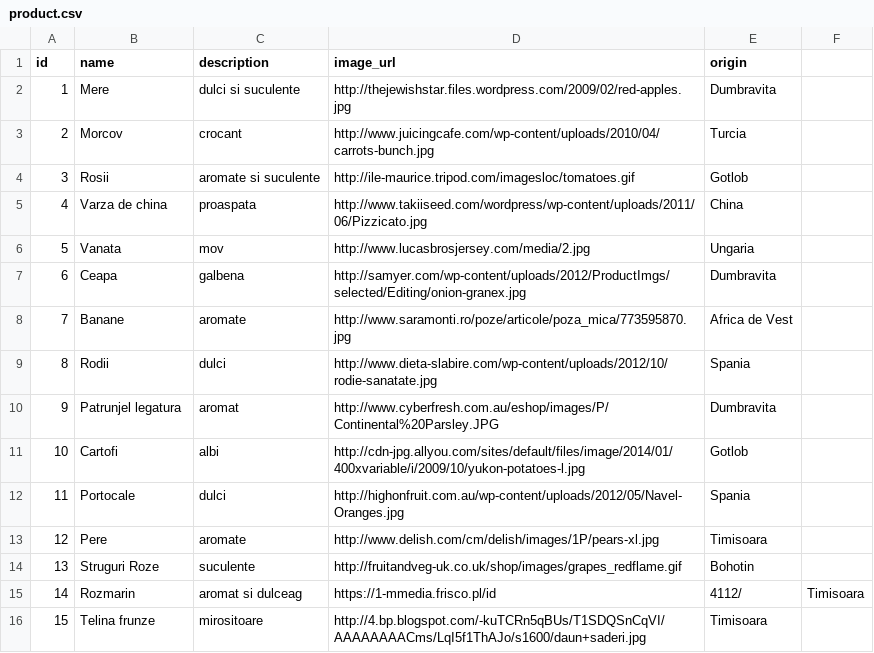
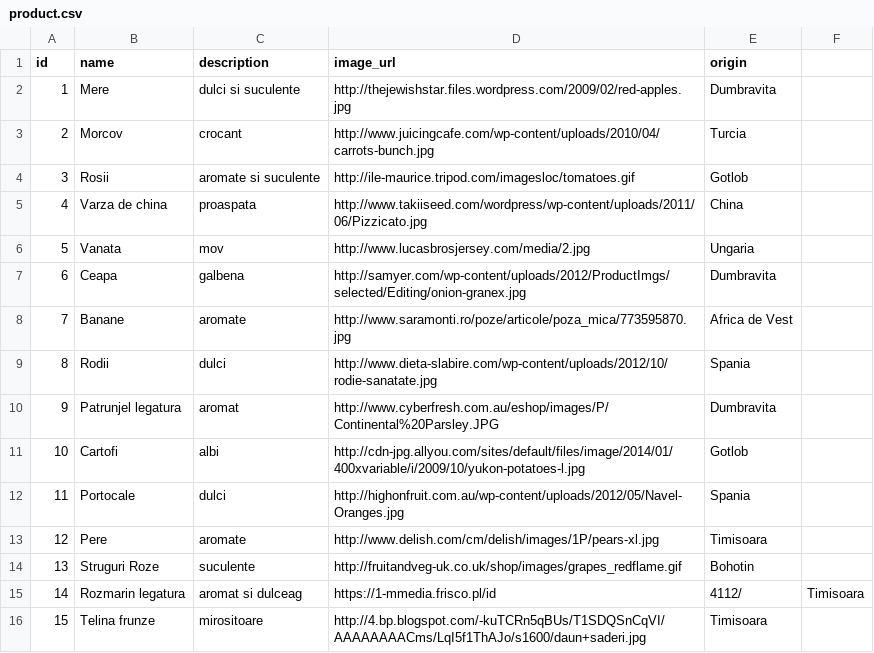
Before and after one commit to hacktm/Smart-City-Piata-Mea, a CSV file: server/src/main/resources/product.csv, drawn as a sheet.

```diff
--- a/server/src/main/resources/product.csv
+++ b/server/src/main/resources/product.csv
@@ -14,3 +14,3 @@ id,name,description,image_url,origin
 13,Struguri Roze,suculente,http://fruitandveg-uk.co.uk/shop/images/grapes_redflame.gif,Bohotin
-14,Rozmarin,aromat si dulceag,https://1-mmedia.frisco.pl/id,4112/,Timisoara
+14,Rozmarin legatura,aromat si dulceag,https://1-mmedia.frisco.pl/id,4112/,Timisoara
 15,Telina frunze,mirositoare,http://4.bp.blogspot.com/-kuTCRn5qBUs/T1SDQSnCqVI/AAAAAAAACms/LqI5f1ThAJo/s1600/daun+saderi.jpg,Timisoara
```
Also changed, not shown: 1 other file.
